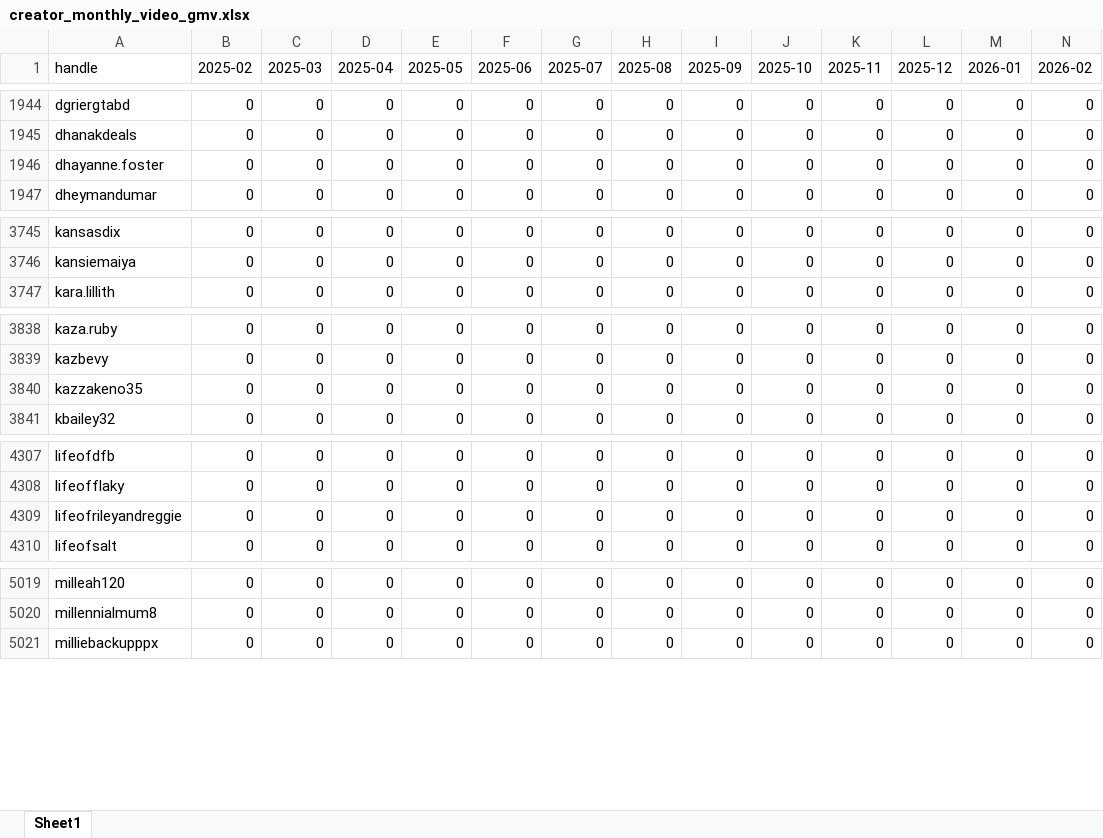
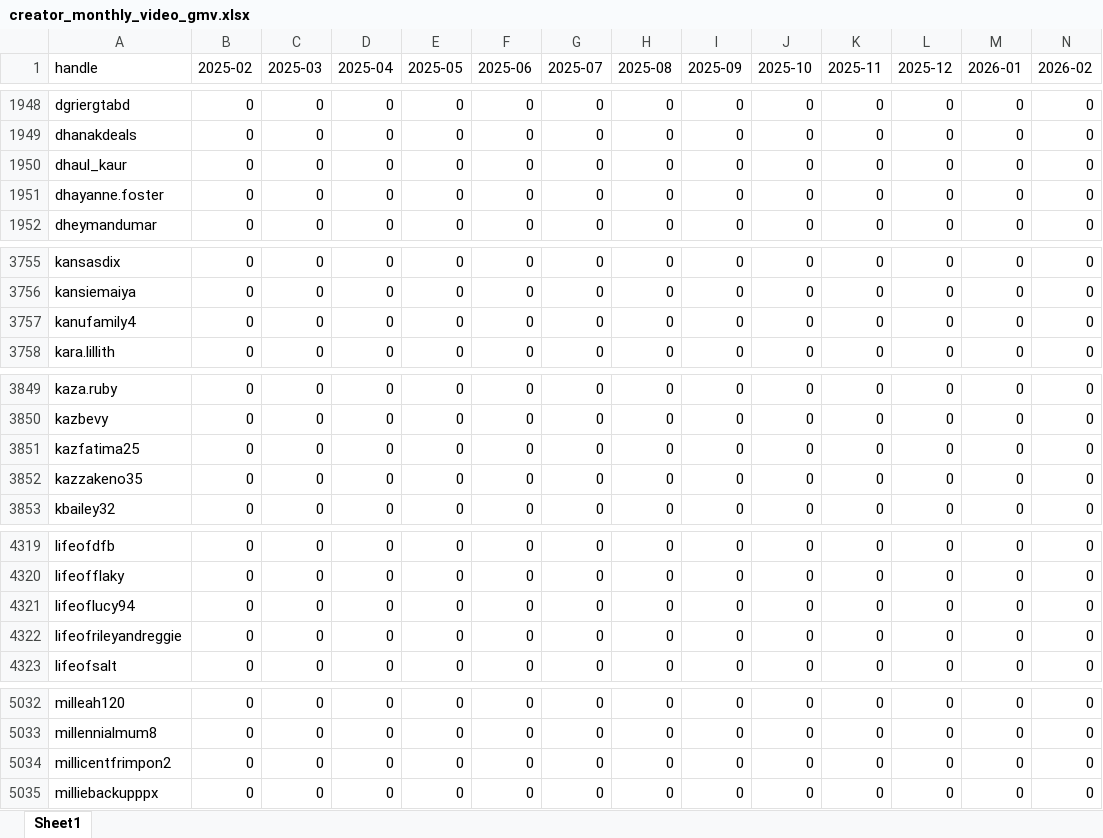
Before and after one commit to aviralgarg-commits/vahdam-sampling-dashboard, an Excel workbook: creator_monthly_video_gmv.xlsx, sheet Sheet1, drawn as a sheet; only a part is shown, gaps mark what is left out; values as stored, in another font and other column widths than the file's, no borders; rows hold the shown columns only; the diff covers the shown part only; the diff names each change by its address in the sheet, - before the commit and + after, or states it on an @@ line.

```diff
--- a/creator_monthly_video_gmv.xlsx (sheet Sheet1)
+++ b/creator_monthly_video_gmv.xlsx (sheet Sheet1)
+row 1950: dhaul_kaur | 0 | 0 | 0 | 0 | 0 | 0 | 0 | 0 | 0 | 0 | 0 | 0 | 0
+row 3757: kanufamily4 | 0 | 0 | 0 | 0 | 0 | 0 | 0 | 0 | 0 | 0 | 0 | 0 | 0
+row 3851: kazfatima25 | 0 | 0 | 0 | 0 | 0 | 0 | 0 | 0 | 0 | 0 | 0 | 0 | 0
+row 4321: lifeoflucy94 | 0 | 0 | 0 | 0 | 0 | 0 | 0 | 0 | 0 | 0 | 0 | 0 | 0
+row 5034: millicentfrimpon2 | 0 | 0 | 0 | 0 | 0 | 0 | 0 | 0 | 0 | 0 | 0 | 0 | 0
```
Also changed, not shown: 29 added rows, 1 removed row and 53 edited cells elsewhere in this sheet, chase_list.xlsx, daily_ethnicity_mix.xlsx, 12 other files.
